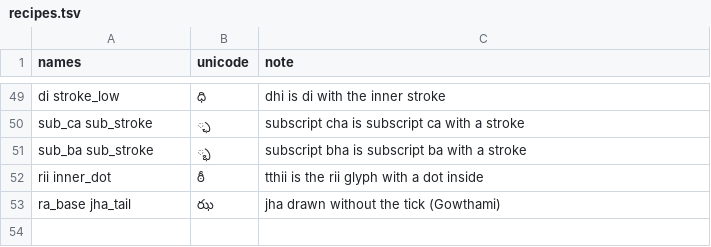
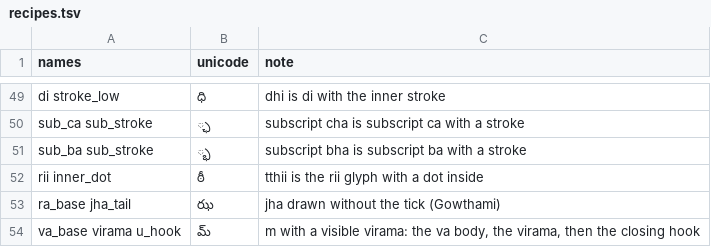
Before and after one commit to miriyald/te-recover-pdf, a TSV file: fonts/anu/shape-naming/recipes.tsv, drawn as a sheet; only a part is shown, gaps mark what is left out; the diff names each change by its address in the sheet, - before the commit and + after, or states it on an @@ line.

```diff
--- a/fonts/anu/shape-naming/recipes.tsv
+++ b/fonts/anu/shape-naming/recipes.tsv
+row 54: va_base virama u_hook | మ్‌ | m with a visible virama: the va body, the virama, then the closing hook
```
Also changed, not shown: fonts/anu/ocr-learning/mapping.tsv, 5 other files.
